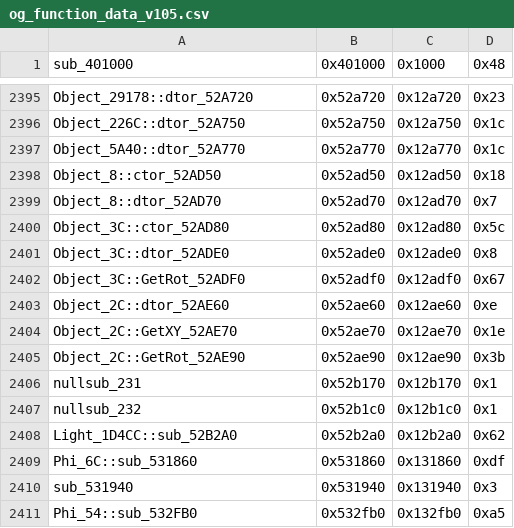
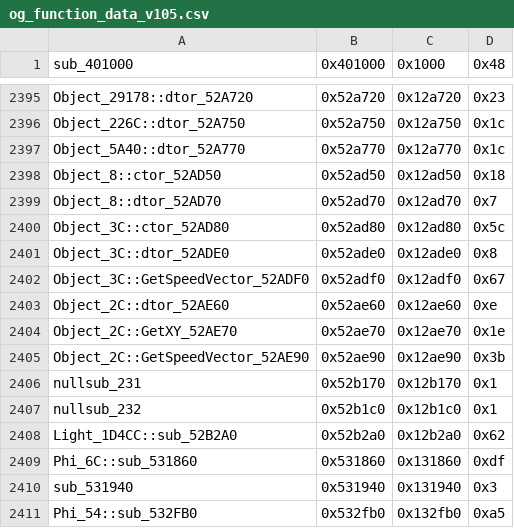
Before and after one commit to CriminalRETeam/gta2_re, a CSV file: Scripts/bin_comp/og_function_data_v105.csv, drawn as a sheet; only a part is shown, gaps mark what is left out.

Commit message:
Some renames
Object_3C::GetSpeedVector_52ADF0
Object_2C::GetSpeedVector_52AE90

Sprite_14:
field_4_sprite_idx

Phi_74:
field_18_mass

```diff
--- a/Scripts/bin_comp/og_function_data_v105.csv
+++ b/Scripts/bin_comp/og_function_data_v105.csv
@@ -2401,6 +2401,6 @@ Object_3C::ctor_52AD80,0x52ad80,0x12ad80,0x5c
 Object_3C::dtor_52ADE0,0x52ade0,0x12ade0,0x8
-Object_3C::GetRot_52ADF0,0x52adf0,0x12adf0,0x67
+Object_3C::GetSpeedVector_52ADF0,0x52adf0,0x12adf0,0x67
 Object_2C::dtor_52AE60,0x52ae60,0x12ae60,0xe
 Object_2C::GetXY_52AE70,0x52ae70,0x12ae70,0x1e
-Object_2C::GetRot_52AE90,0x52ae90,0x12ae90,0x3b
+Object_2C::GetSpeedVector_52AE90,0x52ae90,0x12ae90,0x3b
 nullsub_231,0x52b170,0x12b170,0x1
```
Also changed, not shown: 13 other files.
